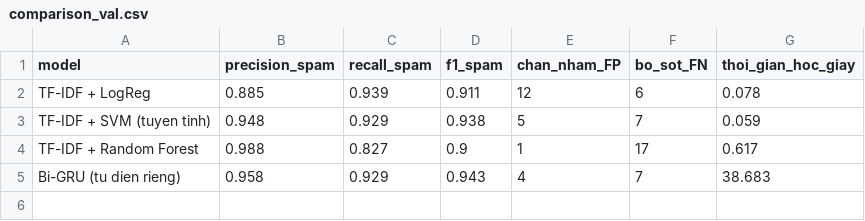
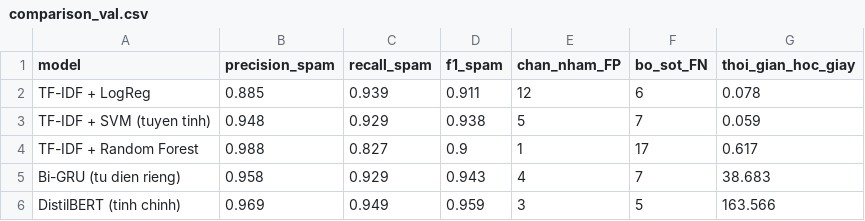
Before and after one commit to thanhdo79/spam-filter, a CSV file: reports/comparison_val.csv, drawn as a sheet; the diff names each change by its address in the sheet, - before the commit and + after, or states it on an @@ line.

Commit message:
Buoc 3f: tinh chinh DistilBERT, bang so sanh 5 mo hinh tren val

```diff
--- a/reports/comparison_val.csv
+++ b/reports/comparison_val.csv
+row 6: DistilBERT (tinh chinh) | 0.969 | 0.949 | 0.959 | 3 | 5 | 163.566
```
Also changed, not shown: 1 other file.
